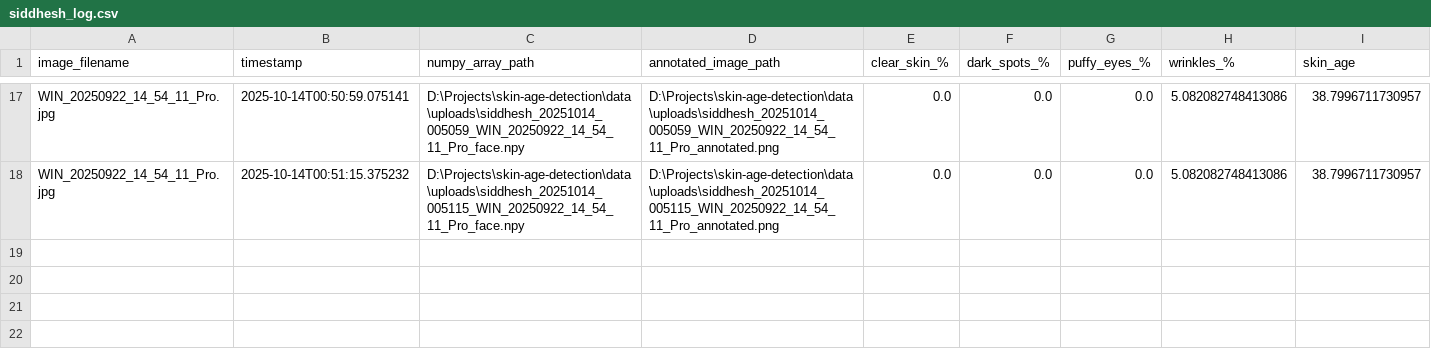
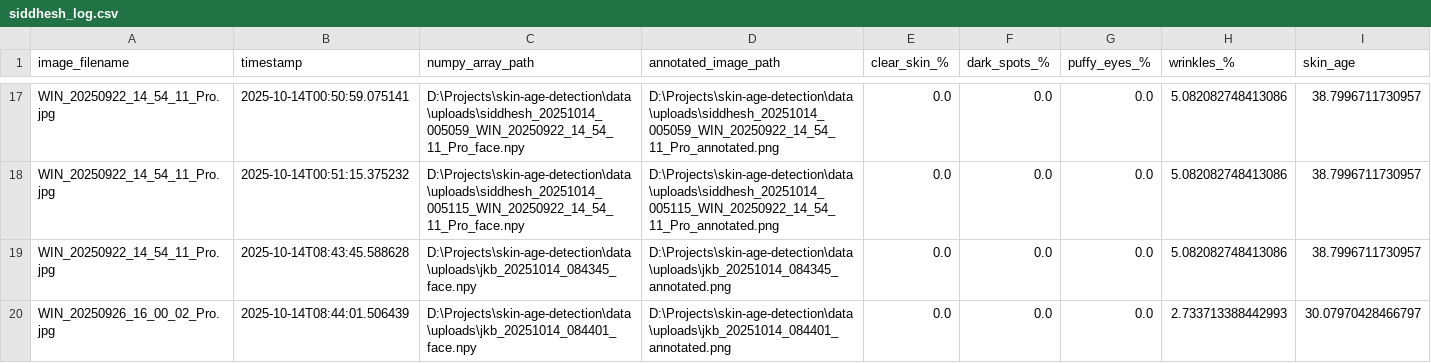
Before and after one commit to SpringBoardMentor0781j/Dermal_Scan_Project_2025, a CSV file: data/logs/siddhesh_log.csv, drawn as a sheet; only a part is shown, gaps mark what is left out.

```diff
--- a/data/logs/siddhesh_log.csv
+++ b/data/logs/siddhesh_log.csv
@@ -18 +18,3 @@ WIN_20250922_14_54_11_Pro.jpg,2025-10-14T00:50:59.075141,D:\Projects\skin-age-de
 WIN_20250922_14_54_11_Pro.jpg,2025-10-14T00:51:15.375232,D:\Projects\skin-age-detection\data\uploads\siddhesh_20251014_005115_WIN_20250922_14_54_11_Pro_face.npy,D:\Projects\skin-age-detection\data\uploads\siddhesh_20251014_005115_WIN_20250922_14_54_11_Pro_annotated.png,0.0,0.0,0.0,5.082082748413086,38.7996711730957
+WIN_20250922_14_54_11_Pro.jpg,2025-10-14T08:43:45.588628,D:\Projects\skin-age-detection\data\uploads\jkb_20251014_084345_face.npy,D:\Projects\skin-age-detection\data\uploads\jkb_20251014_084345_annotated.png,0.0,0.0,0.0,5.082082748413086,38.7996711730957
+WIN_20250926_16_00_02_Pro.jpg,2025-10-14T08:44:01.506439,D:\Projects\skin-age-detection\data\uploads\jkb_20251014_084401_face.npy,D:\Projects\skin-age-detection\data\uploads\jkb_20251014_084401_annotated.png,0.0,0.0,0.0,2.733713388442993,30.07970428466797
```
Also changed, not shown: 5 other files.
